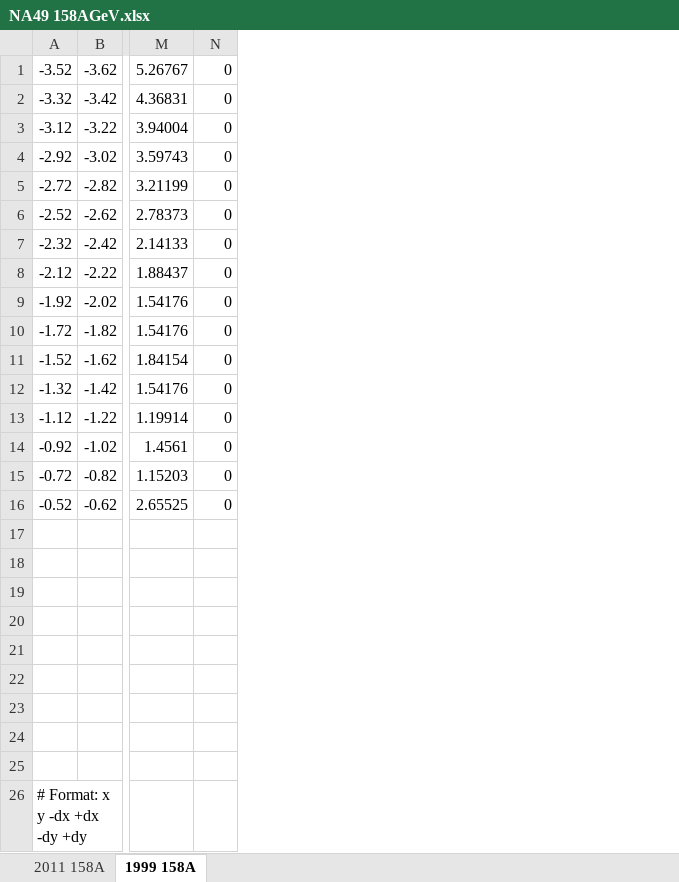
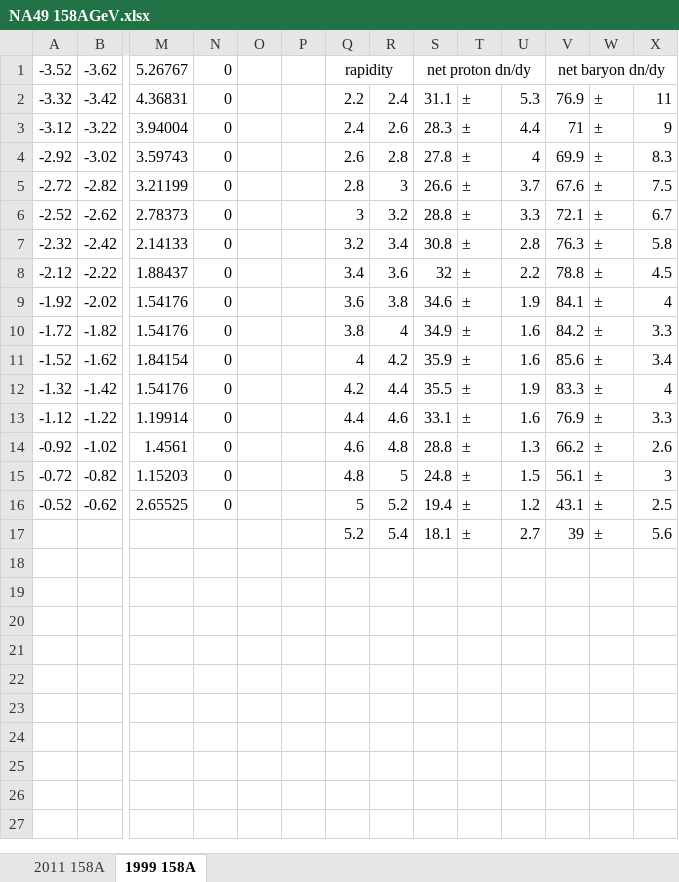
Before and after one commit to Castersorium/runglauber_BT, an Excel workbook: BT/experimentData/raw/NA49 158AGeV.xlsx, sheet 1999 158A, drawn as a sheet; only a part is shown, gaps mark what is left out; values as stored, in another font and other column widths than the file's, no borders; removed rows and columns are numbered as before the commit, all else as after; rows hold the shown columns only; the diff names each change by its address in the sheet, - before the commit and + after, or states it on an @@ line.

```diff
--- a/BT/experimentData/raw/NA49 158AGeV.xlsx (sheet 1999 158A)
+++ b/BT/experimentData/raw/NA49 158AGeV.xlsx (sheet 1999 158A)
+column O, empty
+column P, empty
+column Q, rows 1-17: rapidity | 2.2 | 2.4 | 2.6 | 2.8 | 3 | 3.2 | 3.4 | 3.6 | 3.8 | 4 | 4.2 | 4.4 | 4.6 | 4.8 | 5 | 5.2
+column R, rows 2-17: 2.4 | 2.6 | 2.8 | 3 | 3.2 | 3.4 | 3.6 | 3.8 | 4 | 4.2 | 4.4 | 4.6 | 4.8 | 5 | 5.2 | 5.4
+column S, rows 1-17: net proton dn/dy | 31.1 | 28.3 | 27.8 | 26.6 | 28.8 | 30.8 | 32 | 34.6 | 34.9 | 35.9 | 35.5 | 33.1 | 28.8 | 24.8 | 19.4 | 18.1
+column T, rows 2-17: all ±
+column U, rows 2-17: 5.3 | 4.4 | 4 | 3.7 | 3.3 | 2.8 | 2.2 | 1.9 | 1.6 | 1.6 | 1.9 | 1.6 | 1.3 | 1.5 | 1.2 | 2.7
+column V, rows 1-17: net baryon dn/dy | 76.9 | 71 | 69.9 | 67.6 | 72.1 | 76.3 | 78.8 | 84.1 | 84.2 | 85.6 | 83.3 | 76.9 | 66.2 | 56.1 | 43.1 | 39
+column W, rows 2-17: all ±
+column X, rows 2-17: 11 | 9 | 8.3 | 7.5 | 6.7 | 5.8 | 4.5 | 4 | 3.3 | 3.4 | 4 | 3.3 | 2.6 | 3 | 2.5 | 5.6
-row 17: (empty)
+row 17:  |  |  |  |  |  | 5.2 | 5.4 | 18.1 | ± | 2.7 | 39 | ± | 5.6
-row 18: (empty)
-row 19: (empty)
-row 20: (empty)
-row 21: (empty)
-row 22: (empty)
-row 23: (empty)
-row 24: (empty)
-row 25: (empty)
-row 26: # Format: x y -dx +dx -dy +dy
```
Also changed, not shown: 11 other files.
